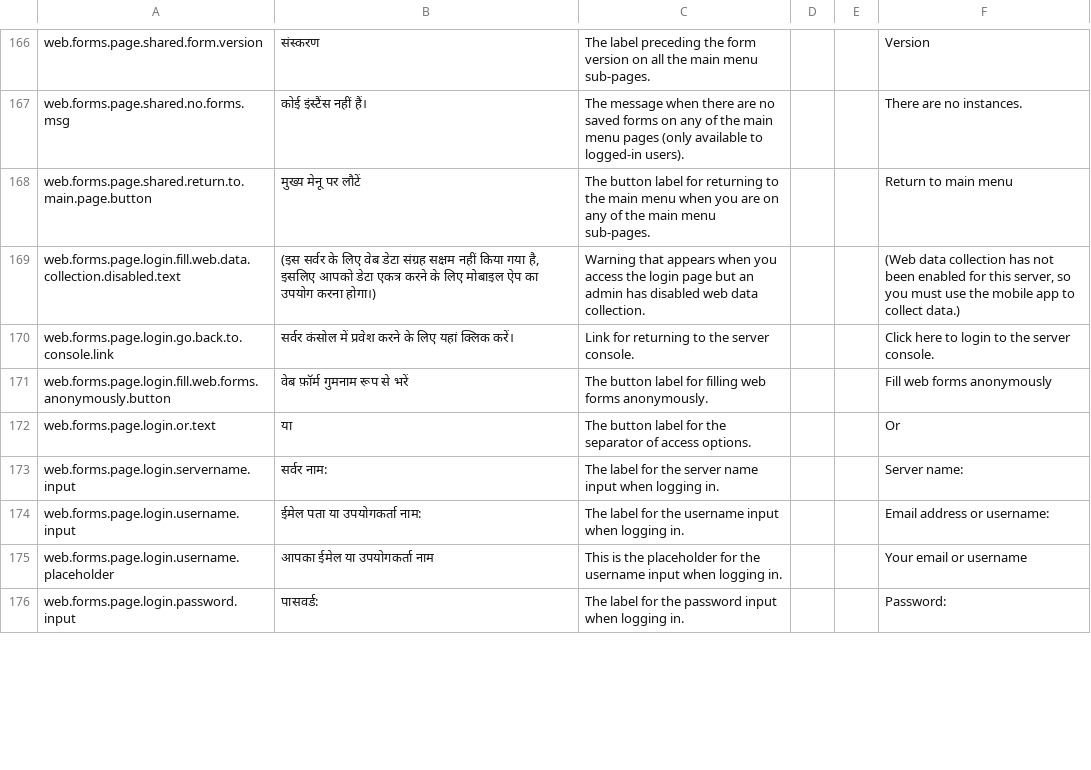
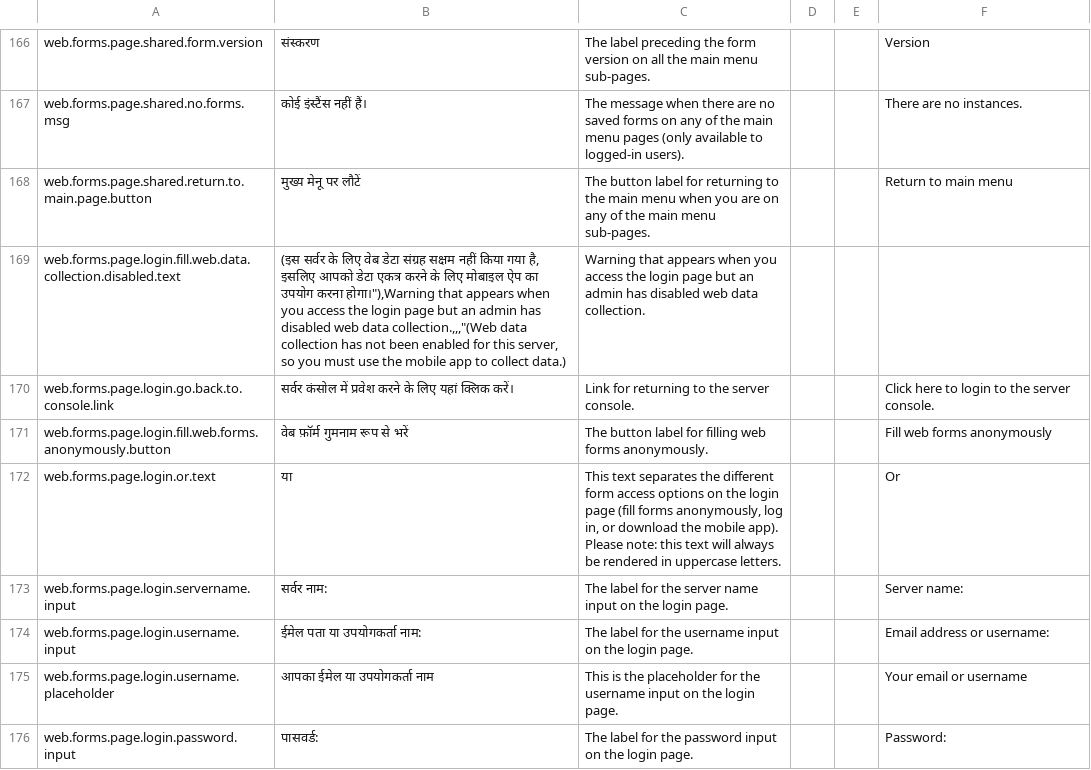
Before and after one commit to surveycto/translation-tables, a CSV file: webforms/scto-webforms-hindi.csv, drawn as a sheet; only a part is shown, gaps mark what is left out; the diff covers the shown part only.

```diff
--- a/webforms/scto-webforms-hindi.csv
+++ b/webforms/scto-webforms-hindi.csv
@@ -168,9 +168,9 @@ web.forms.page.shared.no.forms.msg,कोई इंस्टैंस नही
 web.forms.page.shared.return.to.main.page.button,मुख्य मेनू पर लौटें,The button label for returning to the main menu when you are on any of the main menu sub-pages.,,,Return to main menu
-web.forms.page.login.fill.web.data.collection.disabled.text,"(इस सर्वर के लिए वेब डेटा संग्रह सक्षम नहीं किया गया है, इसलिए आपको डेटा एकत्र करने के लिए मोबाइल ऐप का उपयोग करना होगा।"),Warning that appears when you access the login page but an admin has disabled web data collection.,,,"(Web data collection has not been enabled for this server, so you must use the mobile app to collect data.)"
+web.forms.page.login.fill.web.data.collection.disabled.text,"(इस सर्वर के लिए वेब डेटा संग्रह सक्षम नहीं किया गया है, इसलिए आपको डेटा एकत्र करने के लिए मोबाइल ऐप का उपयोग करना होगा।""),Warning that appears when you access the login page but an admin has disabled web data collection.,,,""(Web data collection has not been enabled for this server, so you must use the mobile app to collect data.)",Warning that appears when you access the login page but an admin has disabled web data collection.,,,
 web.forms.page.login.go.back.to.console.link,सर्वर कंसोल में प्रवेश करने के लिए यहां क्लिक करें।,Link for returning to the server console.,,,Click here to login to the server console.
 web.forms.page.login.fill.web.forms.anonymously.button,वेब फ़ॉर्म गुमनाम रूप से भरें,The button label for filling web forms anonymously.,,,Fill web forms anonymously
-web.forms.page.login.or.text,या,The button label for the separator of access options.,,,Or
-web.forms.page.login.servername.input,सर्वर नाम:,The label for the server name input when logging in.,,,Server name:
-web.forms.page.login.username.input,ईमेल पता या उपयोगकर्ता नाम:,The label for the username input when logging in.,,,Email address or username:
-web.forms.page.login.username.placeholder,आपका ईमेल या उपयोगकर्ता नाम,This is the placeholder for the username input when logging in.,,,Your email or username
-web.forms.page.login.password.input,पासवर्ड:,The label for the password input when logging in.,,,Password:
+web.forms.page.login.or.text,या,"This text separates the different form access options on the login page (fill forms anonymously, log in, or download the mobile app). Please note: this text will always be rendered in uppercase letters. ",,,Or
+web.forms.page.login.servername.input,सर्वर नाम:,The label for the server name input on the login page.,,,Server name:
+web.forms.page.login.username.input,ईमेल पता या उपयोगकर्ता नाम:,The label for the username input on the login page.,,,Email address or username:
+web.forms.page.login.username.placeholder,आपका ईमेल या उपयोगकर्ता नाम,This is the placeholder for the username input on the login page.,,,Your email or username
+web.forms.page.login.password.input,पासवर्ड:,The label for the password input on the login page.,,,Password:
```
Also changed, not shown: 5 edited cells elsewhere in this file, webforms/scto-webforms-english.csv, webforms/scto-webforms-french.csv, 1 other file.
